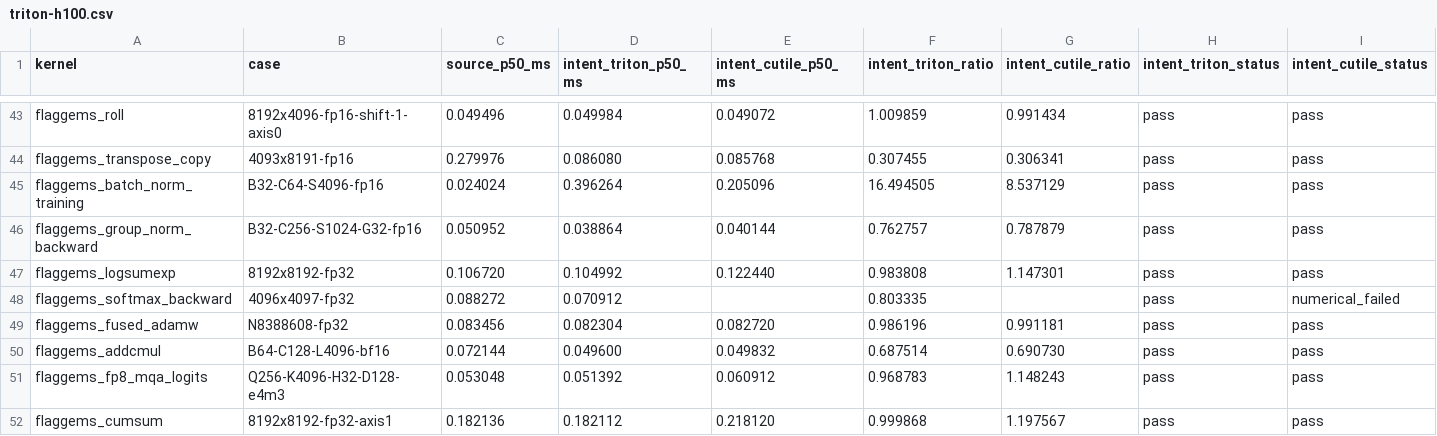
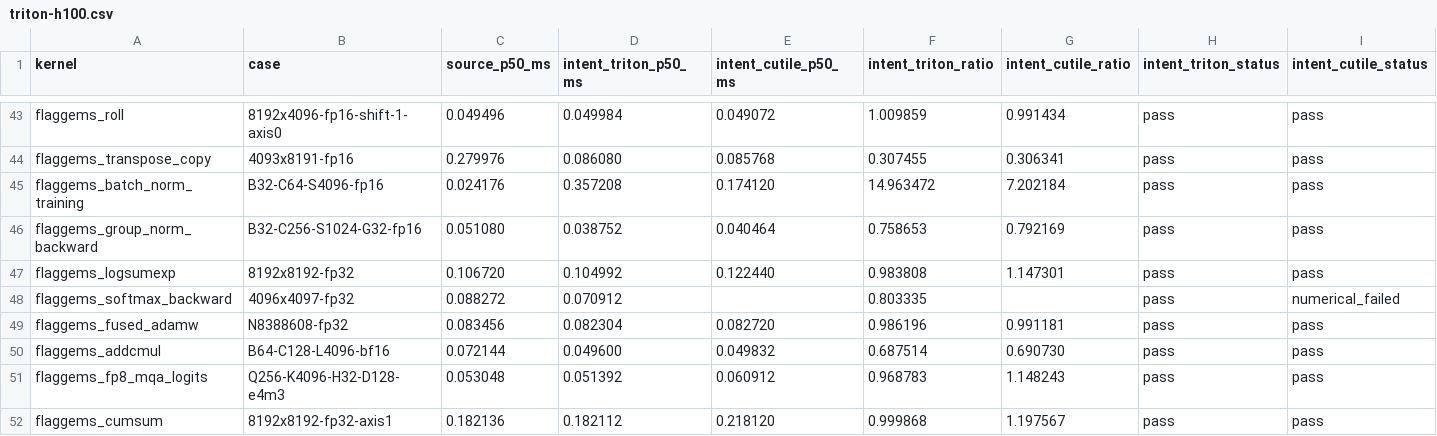
Before and after one commit to zzyu5/Intent, a CSV file: experiments/gpu/results/triton-h100.csv, drawn as a sheet; only a part is shown, gaps mark what is left out; the diff names each change by its address in the sheet, - before the commit and + after, or states it on an @@ line.

Commit message:
Bound joint GPU reduction sources with producer removal proofs

```diff
--- a/experiments/gpu/results/triton-h100.csv
+++ b/experiments/gpu/results/triton-h100.csv
-C45 (source_p50_ms): 0.024024
+C45 (source_p50_ms): 0.024176
-D45 (intent_triton_p50_ms): 0.396264
+D45 (intent_triton_p50_ms): 0.357208
-E45 (intent_cutile_p50_ms): 0.205096
+E45 (intent_cutile_p50_ms): 0.174120
-F45 (intent_triton_ratio): 16.494505
+F45 (intent_triton_ratio): 14.963472
-G45 (intent_cutile_ratio): 8.537129
+G45 (intent_cutile_ratio): 7.202184
-C46 (source_p50_ms): 0.050952
+C46 (source_p50_ms): 0.051080
-D46 (intent_triton_p50_ms): 0.038864
+D46 (intent_triton_p50_ms): 0.038752
-E46 (intent_cutile_p50_ms): 0.040144
+E46 (intent_cutile_p50_ms): 0.040464
-F46 (intent_triton_ratio): 0.762757
+F46 (intent_triton_ratio): 0.758653
-G46 (intent_cutile_ratio): 0.787879
+G46 (intent_cutile_ratio): 0.792169
```
Also changed, not shown: 6 other files.
